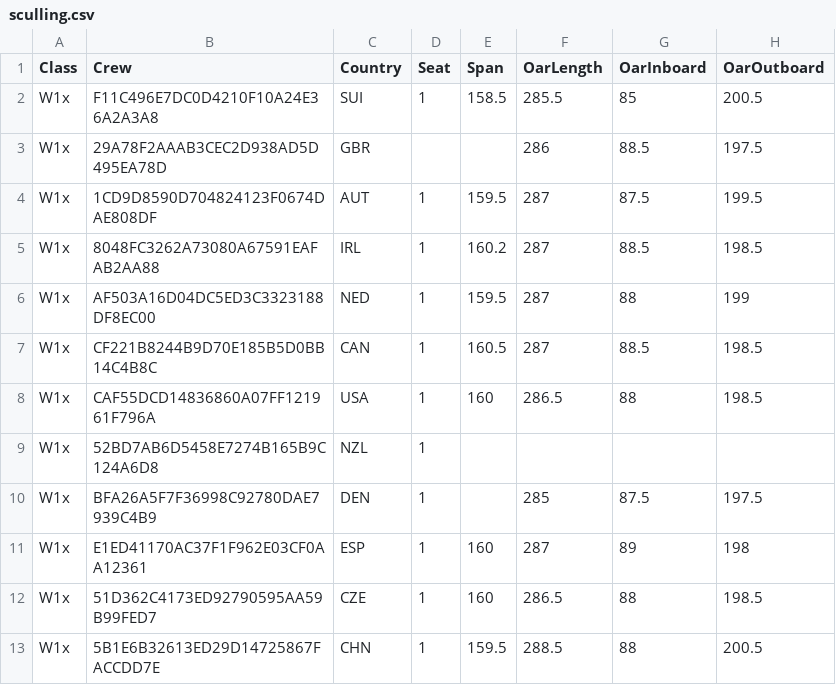
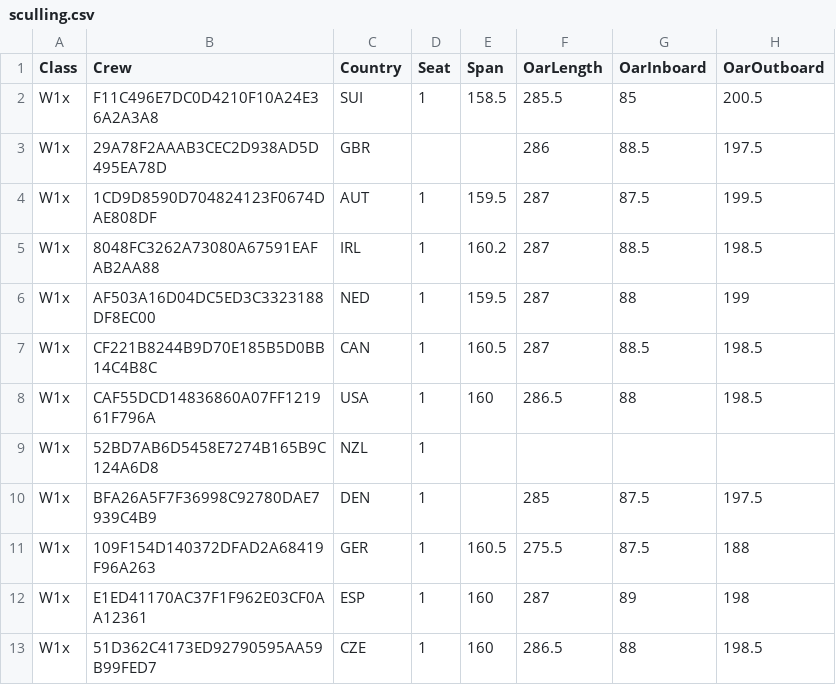
Before and after one commit to lindig/rigging-survey, a CSV file: sculling.csv, drawn as a sheet; only a part is shown; the shorter side is filled out with more unchanged rows; the diff names each change by its address in the sheet, - before the commit and + after, or states it on an @@ line.

```diff
--- a/sculling.csv
+++ b/sculling.csv
+row 11: W1x | 109F154D140372DFAD2A68419F96A263 | GER | 1 | 160.5 | 275.5 | 87.5 | 188
```
Also changed, not shown: 9 other files.
